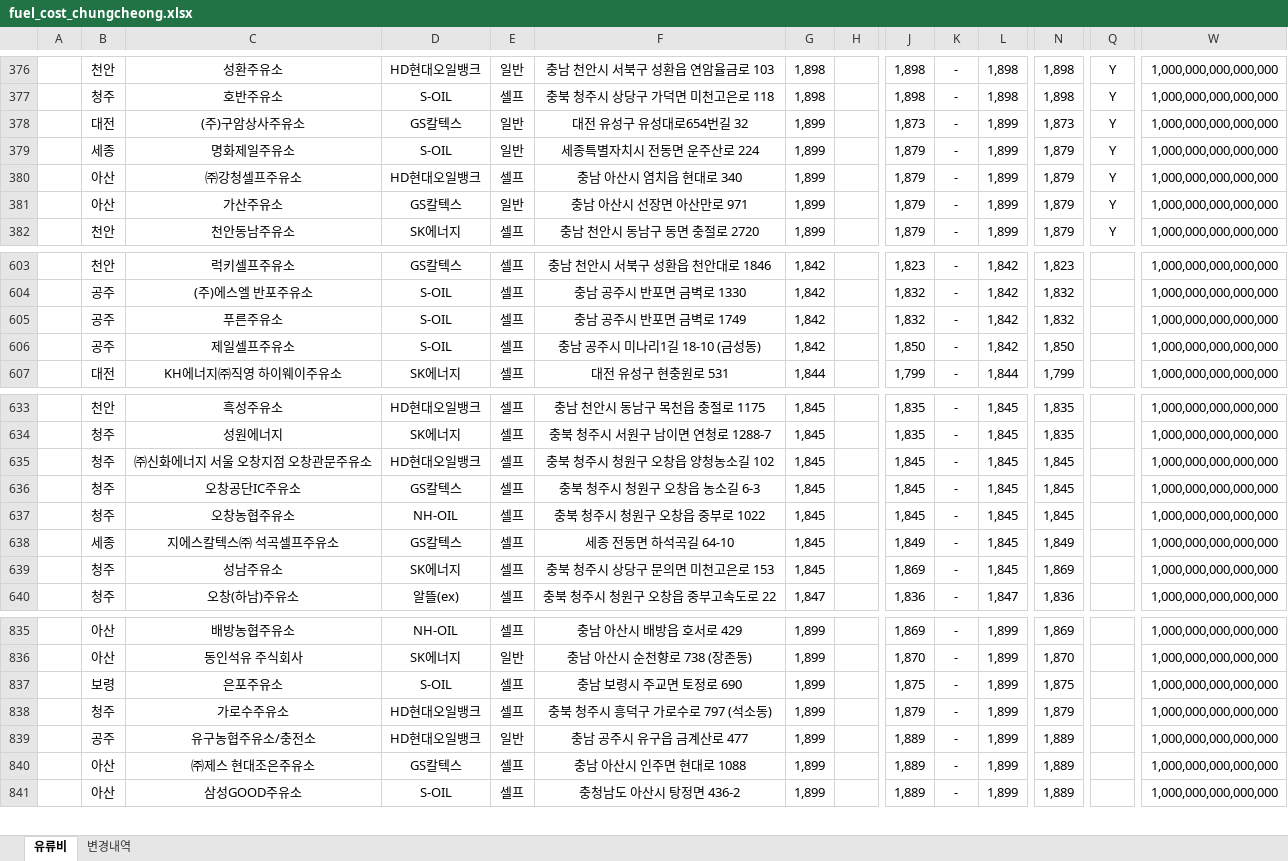
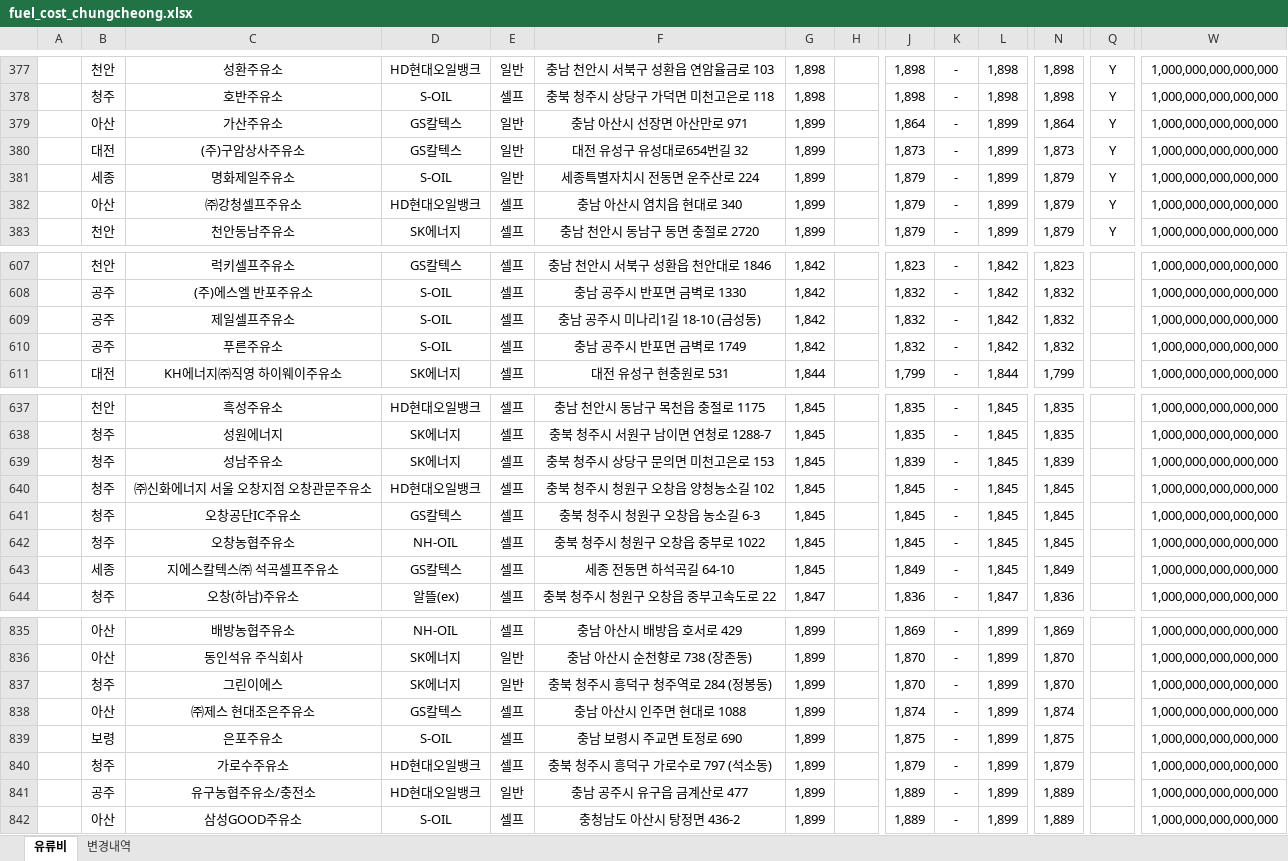
Before and after one commit to krwizxp/fcupdater, an Excel workbook: fuel_cost_chungcheong.xlsx, sheet 유류비, drawn as a sheet; only a part is shown, gaps mark what is left out; values as stored, in another font and other column widths than the file's, no borders; removed rows and columns are numbered as before the commit, all else as after; rows hold the shown columns only; the diff covers the shown part only; the diff names each change by its address in the sheet, - before the commit and + after, or states it on an @@ line.

```diff
--- a/fuel_cost_chungcheong.xlsx (sheet 유류비)
+++ b/fuel_cost_chungcheong.xlsx (sheet 유류비)
+row 379:  | 아산 | 가산주유소 | GS칼텍스 | 일반 | 충남 아산시 선장면 아산만로 971 | 1,899 |  | 1,864 | - | 1,899 | 1,864 | Y | 1,000,000,000,000,000
-row 381:  | 아산 | 가산주유소 | GS칼텍스 | 일반 | 충남 아산시 선장면 아산만로 971 | 1,899 |  | 1,879 | - | 1,899 | 1,879 | Y | 1,000,000,000,000,000
+row 609:  | 공주 | 제일셀프주유소 | S-OIL | 셀프 | 충남 공주시 미나리1길 18-10 (금성동) | 1,842 |  | 1,832 | - | 1,842 | 1,832 |  | 1,000,000,000,000,000
-row 606:  | 공주 | 제일셀프주유소 | S-OIL | 셀프 | 충남 공주시 미나리1길 18-10 (금성동) | 1,842 |  | 1,850 | - | 1,842 | 1,850 |  | 1,000,000,000,000,000
+row 639:  | 청주 | 성남주유소 | SK에너지 | 셀프 | 충북 청주시 상당구 문의면 미천고은로 153 | 1,845 |  | 1,839 | - | 1,845 | 1,839 |  | 1,000,000,000,000,000
-row 639:  | 청주 | 성남주유소 | SK에너지 | 셀프 | 충북 청주시 상당구 문의면 미천고은로 153 | 1,845 |  | 1,869 | - | 1,845 | 1,869 |  | 1,000,000,000,000,000
+row 837:  | 청주 | 그린이에스 | SK에너지 | 일반 | 충북 청주시 흥덕구 청주역로 284 (정봉동) | 1,899 |  | 1,870 | - | 1,899 | 1,870 |  | 1,000,000,000,000,000
+row 838:  | 아산 | ㈜제스 현대조은주유소 | GS칼텍스 | 셀프 | 충남 아산시 인주면 현대로 1088 | 1,899 |  | 1,874 | - | 1,899 | 1,874 |  | 1,000,000,000,000,000
-row 840:  | 아산 | ㈜제스 현대조은주유소 | GS칼텍스 | 셀프 | 충남 아산시 인주면 현대로 1088 | 1,899 |  | 1,889 | - | 1,899 | 1,889 |  | 1,000,000,000,000,000
```
Also changed, not shown: 18 added rows, 19 removed rows and 35 edited cells elsewhere in this sheet, sheet 변경내역, formulas that keep their value, 17 other files.
